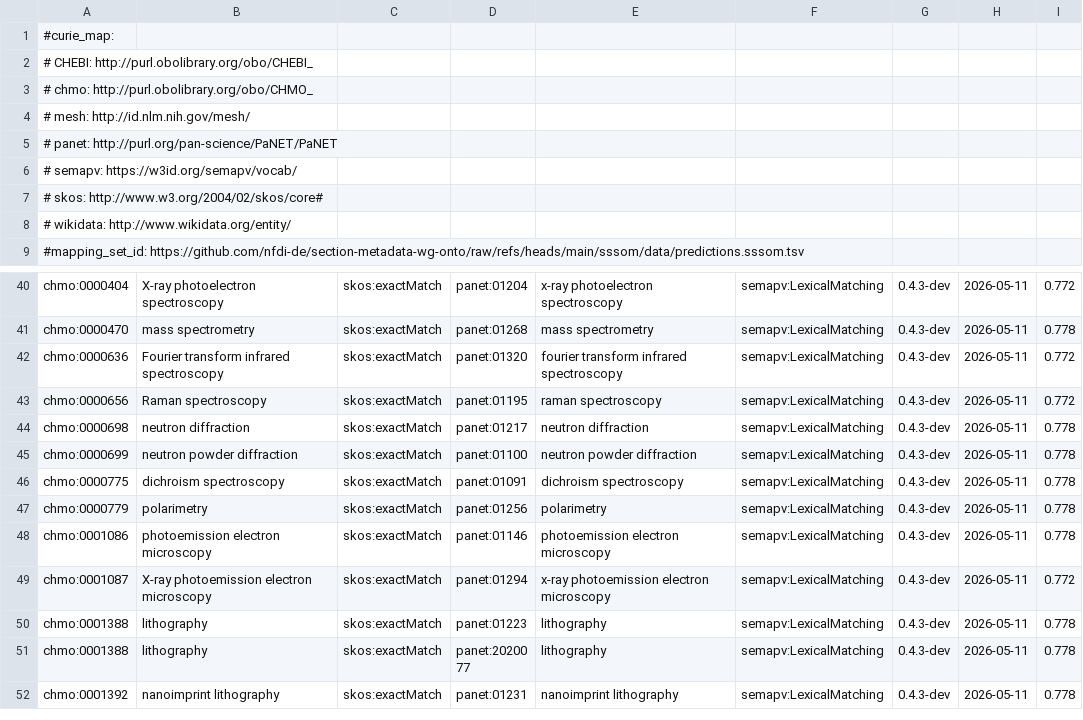
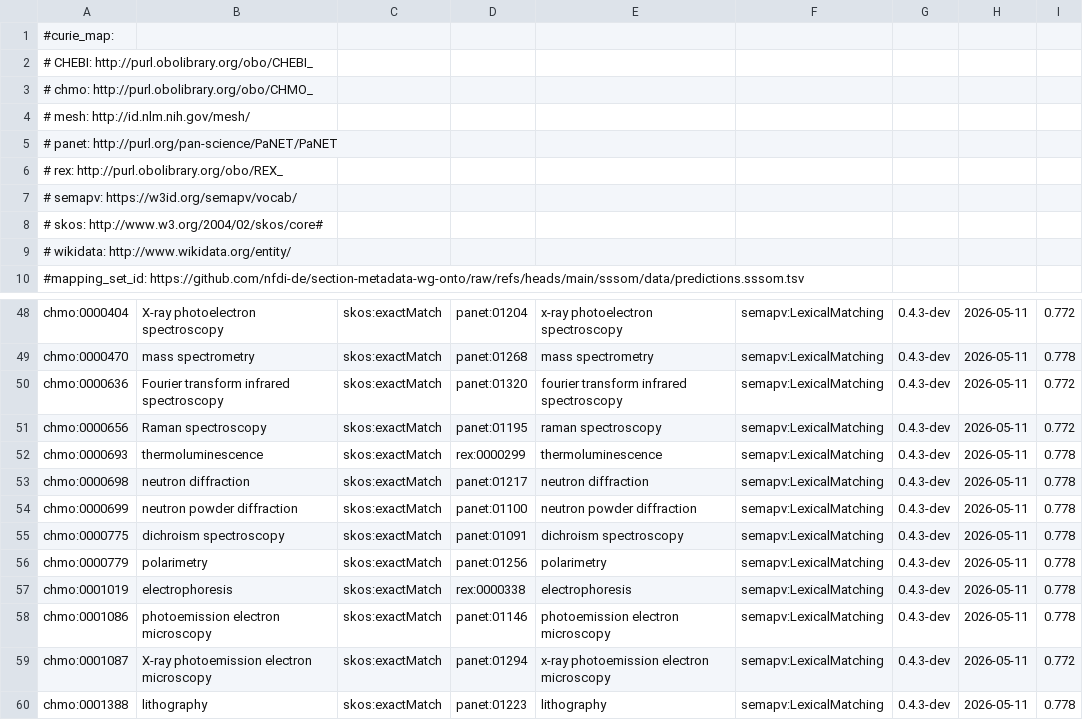
Before and after one commit to nfdi-de/section-metadata-wg-onto, a TSV file: sssom/data/predictions.sssom.tsv, drawn as a sheet; only a part is shown, gaps mark what is left out; the shorter side is filled out with more unchanged rows; the diff covers the shown part only; the diff names each change by its address in the sheet, - before the commit and + after, or states it on an @@ line.

```diff
--- a/sssom/data/predictions.sssom.tsv
+++ b/sssom/data/predictions.sssom.tsv
+row 6: # rex: http://purl.obolibrary.org/obo/REX_
+row 52: chmo:0000693 | thermoluminescence | skos:exactMatch | rex:0000299 | thermoluminescence | semapv:LexicalMatching | 0.4.3-dev | 2026-05-11 | 0.778
+row 57: chmo:0001019 | electrophoresis | skos:exactMatch | rex:0000338 | electrophoresis | semapv:LexicalMatching | 0.4.3-dev | 2026-05-11 | 0.778
```
Also changed, not shown: 16 added rows elsewhere in this file.
